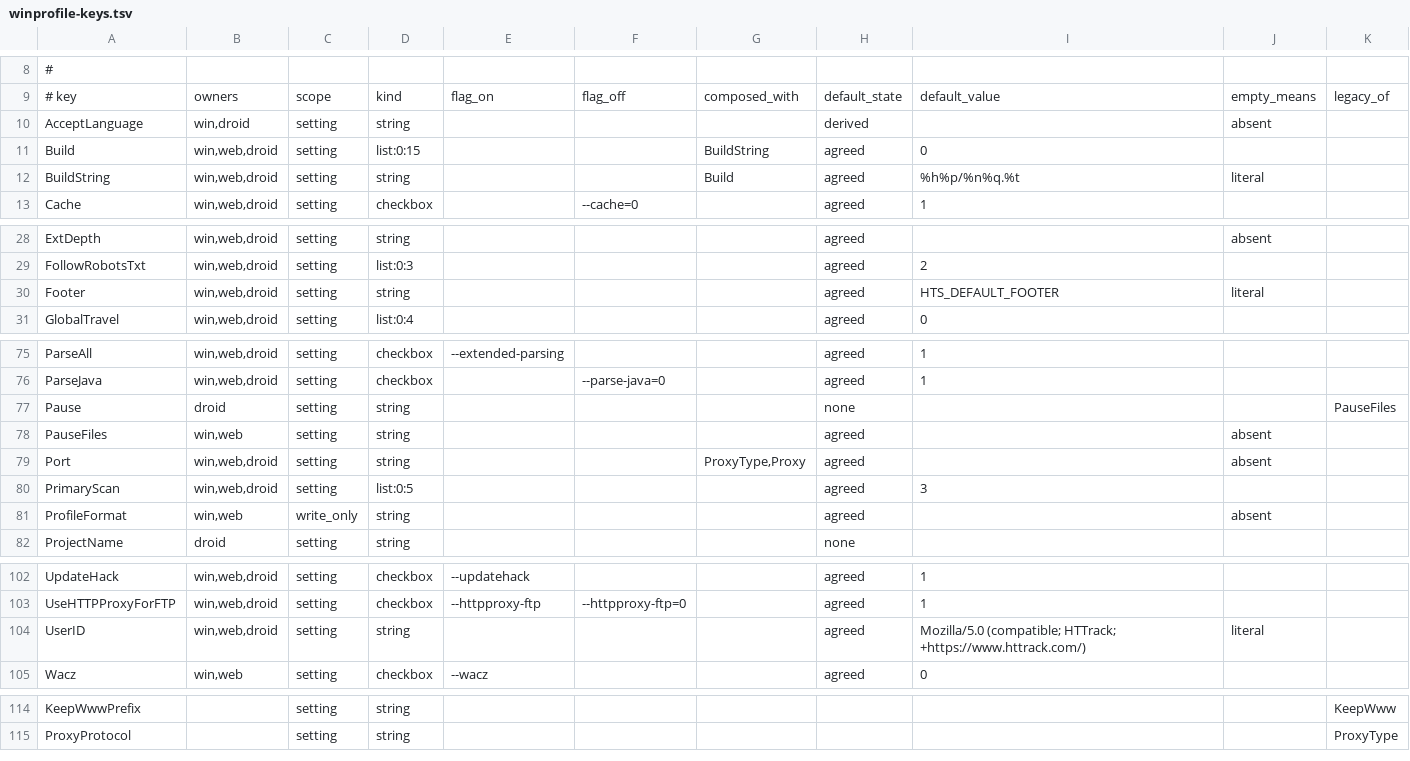
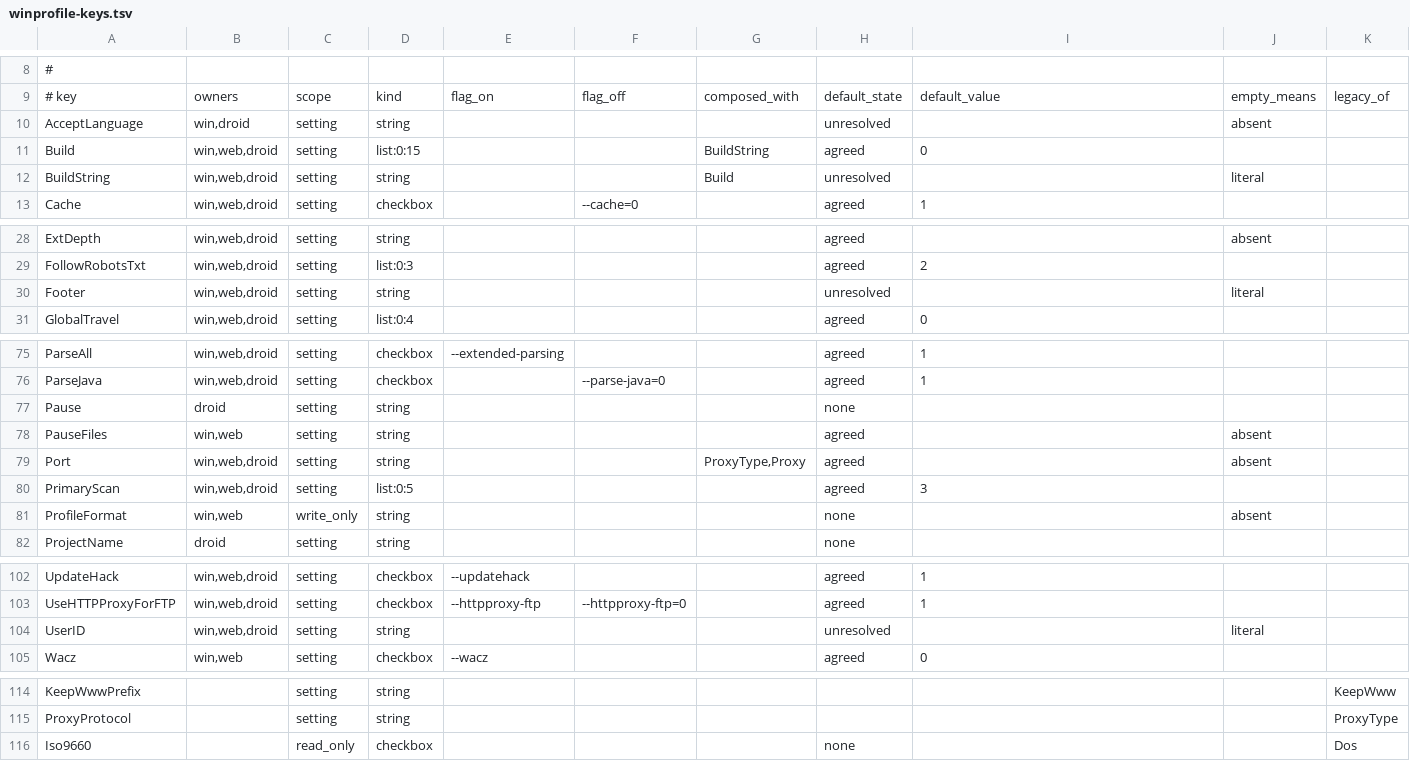
Before and after one commit to xroche/httrack, a TSV file: winprofile-keys.tsv, drawn as a sheet; only a part is shown, gaps mark what is left out; the diff covers the shown part only.

Commit message:
Review fixes: the table was asserting agreement nobody had checked
Five string rows were marked agreed on WinHTTrack's value alone. The diff that
was supposed to catch that ran over cells my extraction had left empty, so it
compared nothing and reported no differences: a sound check over a silently
empty candidate list. UserID, WildCardFilters, BuildString, Footer and
AcceptLanguage are unresolved, which is what they are.

The test caught none of it, and none of five other mutants either, the worst
being a list base flipped from 0 to 1, which is #1323 exactly. It now derives
each list row's base and cardinality, each default, and each checkbox's flag
pair from this repo and compares. 157 checks where there were 44, and the
counts come back from the comparison rather than sitting beside it, so removing
a check drops the count through the floor.

The generator rejects bytes outside printable ASCII by line rather than dying
in the decoder, refuses padded cells and unknown kinds, and will not emit a row
whose composed_with or legacy_of names a key that is not there. A raw NUL used
to reach the C literal and break the build in the repos that include it.

Pause loses its legacy_of: httrack-android has that rename queued, not landed,
and the table describes the tree as it stands. Iso9660 gains a row, since every
build before their #124 wrote it and their reader still honours it.

Signed-off-by: Xavier Roche <roche@httrack.com>

```diff
--- a/winprofile-keys.tsv
+++ b/winprofile-keys.tsv
@@ -9,5 +9,5 @@
 # key	owners	scope	kind	flag_on	flag_off	composed_with	default_state	default_value	empty_means	legacy_of
-AcceptLanguage	win,droid	setting	string				derived		absent	
+AcceptLanguage	win,droid	setting	string				unresolved		absent	
 Build	win,web,droid	setting	list:0:15			BuildString	agreed	0		
-BuildString	win,web,droid	setting	string			Build	agreed	%h%p/%n%q.%t	literal	
+BuildString	win,web,droid	setting	string			Build	unresolved		literal	
 Cache	win,web,droid	setting	checkbox		--cache=0		agreed	1		
@@ -29,3 +29,3 @@ ExtDepth	win,web,droid	setting	string				agreed		absent
 FollowRobotsTxt	win,web,droid	setting	list:0:3				agreed	2		
-Footer	win,web,droid	setting	string				agreed	HTS_DEFAULT_FOOTER	literal	
+Footer	win,web,droid	setting	string				unresolved		literal	
 GlobalTravel	win,web,droid	setting	list:0:4				agreed	0		
@@ -76,3 +76,3 @@ ParseAll	win,web,droid	setting	checkbox	--extended-parsing			agreed	1
 ParseJava	win,web,droid	setting	checkbox		--parse-java=0		agreed	1		
-Pause	droid	setting	string				none			PauseFiles
+Pause	droid	setting	string				none			
 PauseFiles	win,web	setting	string				agreed		absent	
@@ -80,3 +80,3 @@ Port	win,web,droid	setting	string			ProxyType,Proxy	agreed		absent
 PrimaryScan	win,web,droid	setting	list:0:5				agreed	3		
-ProfileFormat	win,web	write_only	string				agreed		absent	
+ProfileFormat	win,web	write_only	string				none		absent	
 ProjectName	droid	setting	string				none			
@@ -103,3 +103,3 @@ UpdateHack	win,web,droid	setting	checkbox	--updatehack			agreed	1
 UseHTTPProxyForFTP	win,web,droid	setting	checkbox	--httpproxy-ftp	--httpproxy-ftp=0		agreed	1		
-UserID	win,web,droid	setting	string				agreed	Mozilla/5.0 (compatible; HTTrack; +https://www.httrack.com/)	literal	
+UserID	win,web,droid	setting	string				unresolved		literal	
 Wacz	win,web	setting	checkbox	--wacz			agreed	0		
@@ -115 +115,2 @@ KeepWwwPrefix		setting	string							KeepWww
 ProxyProtocol		setting	string							ProxyType
+Iso9660		read_only	checkbox				none			Dos
```
Also changed, not shown: 2 edited cells elsewhere in this file, 3 other files.
